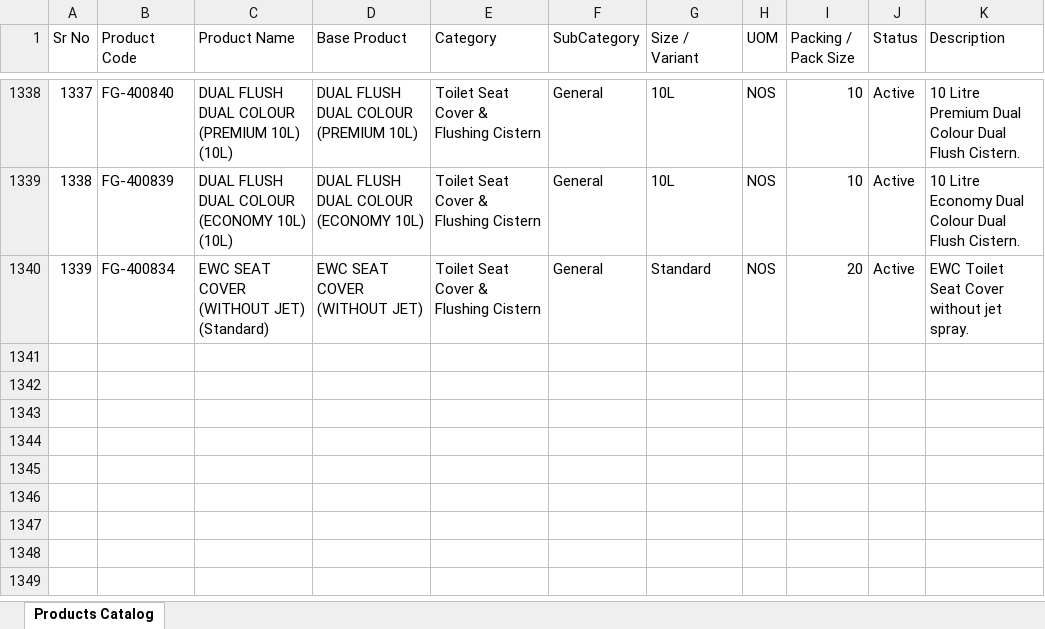
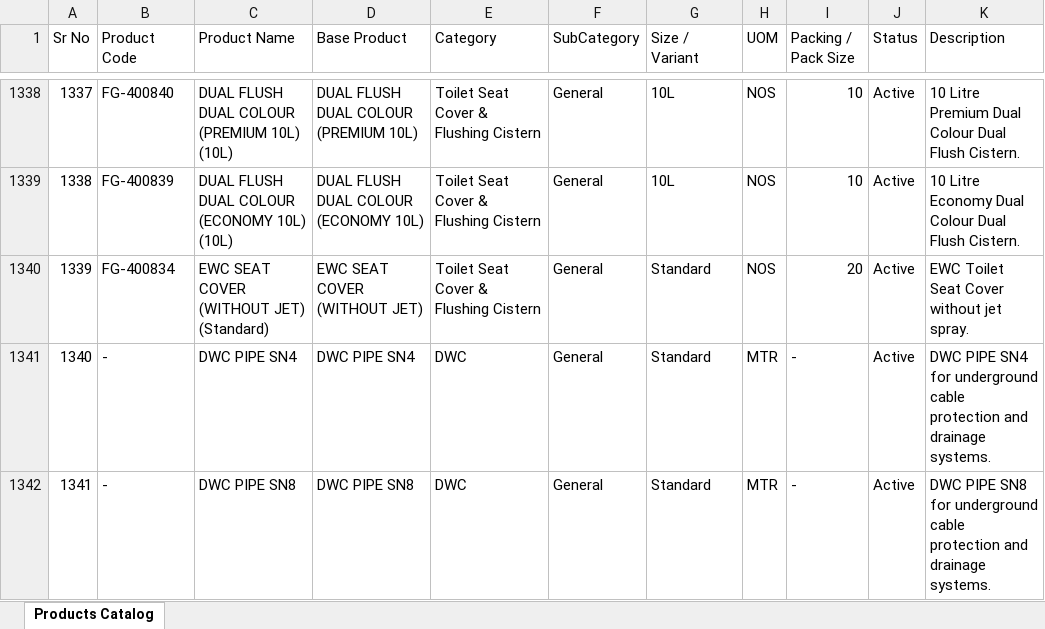
Before and after one commit to nileshapendharkar/quotation-app-backend, an Excel workbook: public/Gouri_Aqua_Plast_Products_Catalog.xlsx, sheet Products Catalog, drawn as a sheet; only a part is shown, gaps mark what is left out; values as stored, in another font and other column widths than the file's, no borders; the diff names each change by its address in the sheet, - before the commit and + after, or states it on an @@ line.

Commit message:
Add DWC PIPE SN4 and DWC PIPE SN8 products under DWC category

```diff
--- a/public/Gouri_Aqua_Plast_Products_Catalog.xlsx (sheet Products Catalog)
+++ b/public/Gouri_Aqua_Plast_Products_Catalog.xlsx (sheet Products Catalog)
+row 1341: 1340 | - | DWC PIPE SN4 | DWC PIPE SN4 | DWC | General | Standard | MTR | - | Active | DWC PIPE SN4 for underground cable protection and drainage systems.
+row 1342: 1341 | - | DWC PIPE SN8 | DWC PIPE SN8 | DWC | General | Standard | MTR | - | Active | DWC PIPE SN8 for underground cable protection and drainage systems.
```
Also changed, not shown: 3 other files.
